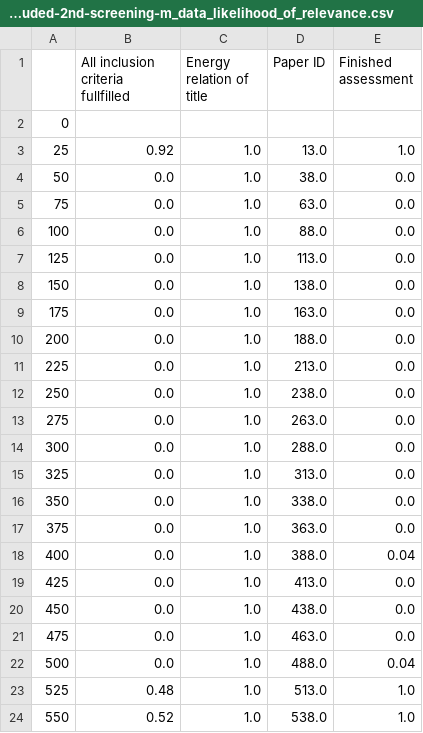
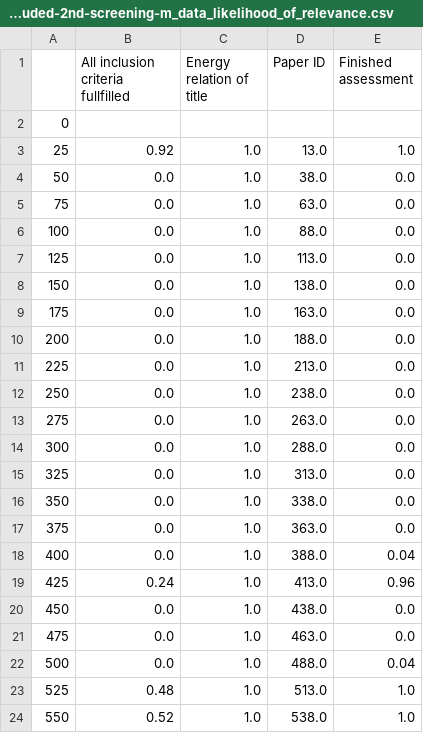
Before and after one commit to smartie2076/literature_review_justice_modelling, a CSV file: 2022-07-19-Final-Keywords-Publications-merged-Count-votes-only-included-2nd-screening-m_data_likelihood_of_relevance.csv, drawn as a sheet.

```diff
--- a/2022-07-19-Final-Keywords-Publications-merged-Count-votes-only-included-2nd-screening-m_data_likelihood_of_relevance.csv
+++ b/2022-07-19-Final-Keywords-Publications-merged-Count-votes-only-included-2nd-screening-m_data_likelihood_of_relevance.csv
@@ -18,3 +18,3 @@
 400,0.0,1.0,388.0,0.04
-425,0.0,1.0,413.0,0.0
+425,0.24,1.0,413.0,0.96
 450,0.0,1.0,438.0,0.0
```
Also changed, not shown: 9 other files.
